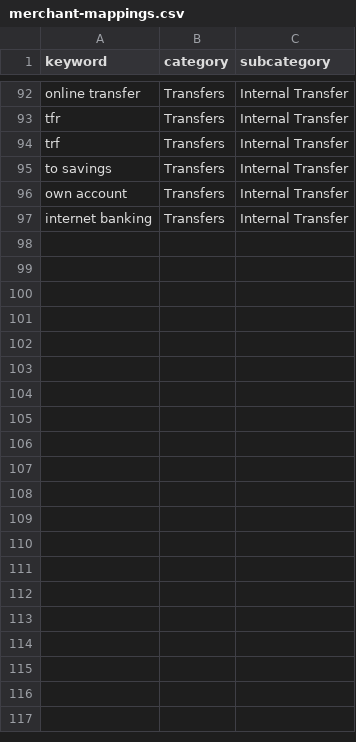
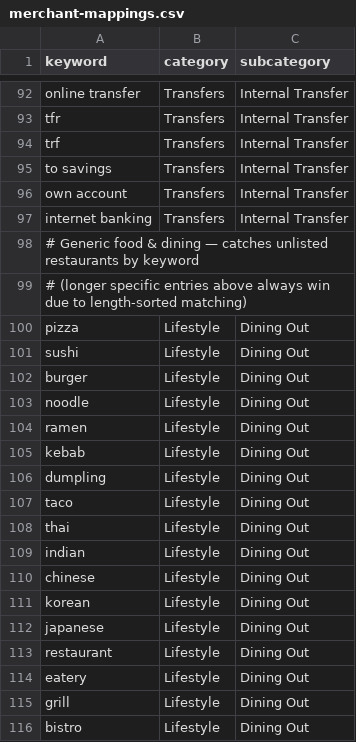
Before and after one commit to WLIAS/LazyBudget, a CSV file: lib/categorisation/merchant-mappings.csv, drawn as a sheet; only a part is shown, gaps mark what is left out; the diff covers the shown part only; the diff names each change by its address in the sheet, - before the commit and + after, or states it on an @@ line.

```diff
--- a/lib/categorisation/merchant-mappings.csv
+++ b/lib/categorisation/merchant-mappings.csv
+row 98: # Generic food & dining — catches unlisted restaurants by keyword
+row 99: # (longer specific entries above always win due to length-sorted matching)
+row 100: pizza | Lifestyle | Dining Out
+row 101: sushi | Lifestyle | Dining Out
+row 102: burger | Lifestyle | Dining Out
+row 103: noodle | Lifestyle | Dining Out
+row 104: ramen | Lifestyle | Dining Out
+row 105: kebab | Lifestyle | Dining Out
+row 106: dumpling | Lifestyle | Dining Out
+row 107: taco | Lifestyle | Dining Out
+row 108: thai | Lifestyle | Dining Out
+row 109: indian | Lifestyle | Dining Out
+row 110: chinese | Lifestyle | Dining Out
+row 111: korean | Lifestyle | Dining Out
+row 112: japanese | Lifestyle | Dining Out
+row 113: restaurant | Lifestyle | Dining Out
+row 114: eatery | Lifestyle | Dining Out
+row 115: grill | Lifestyle | Dining Out
+row 116: bistro | Lifestyle | Dining Out
```
Also changed, not shown: 24 added rows elsewhere in this file.
